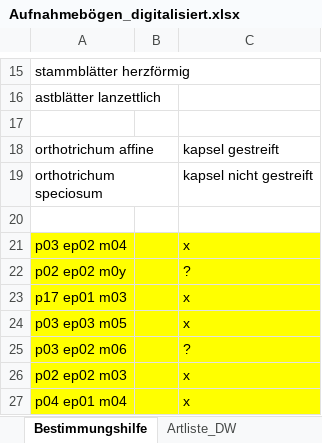
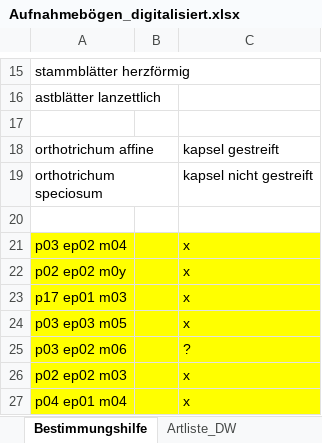
Before and after one commit to GeoMOER-Students-Space/Envimaster-BioGeo, an Excel workbook: Aufnahmebogen/Aufnahmebögen_digitalisiert.xlsx, sheet Bestimmungshilfe, drawn as a sheet; only a part is shown, gaps mark what is left out; values as stored, in another font and other column widths than the file's, no borders; the diff names each change by its address in the sheet, - before the commit and + after, or states it on an @@ line.

```diff
--- a/Aufnahmebogen/Aufnahmebögen_digitalisiert.xlsx (sheet Bestimmungshilfe)
+++ b/Aufnahmebogen/Aufnahmebögen_digitalisiert.xlsx (sheet Bestimmungshilfe)
-C22: ?
+C22: x
```
Also changed, not shown: sheet Subplot_org, 1 other file.
